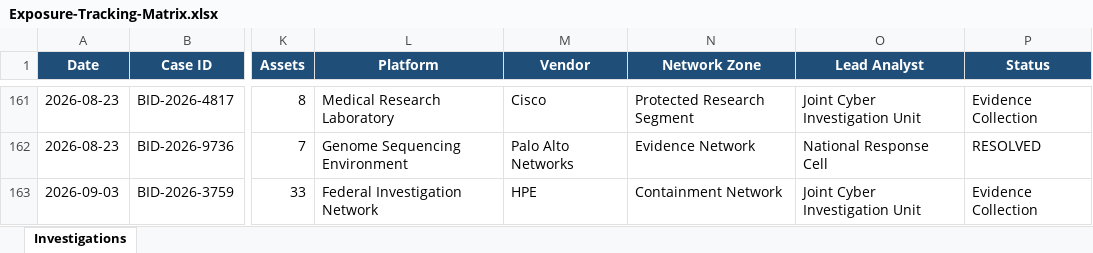
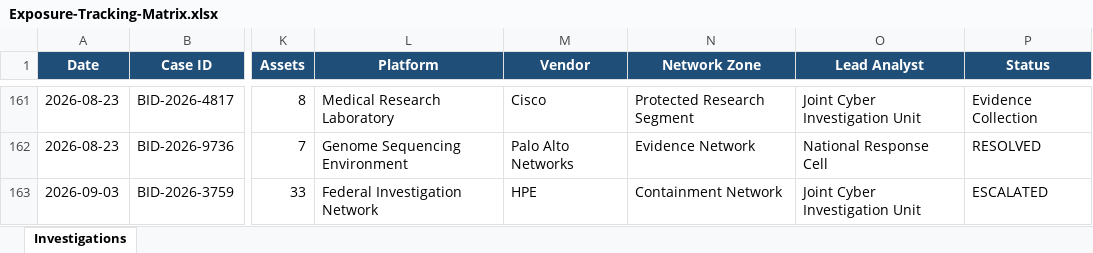
Before and after one commit to DRA3V50/Firmware-Sentinel-Exposure, an Excel workbook: workbooks/Exposure-Tracking-Matrix.xlsx, sheet Investigations, drawn as a sheet; only a part is shown, gaps mark what is left out; values as stored, in another font and other column widths than the file's, no borders; the diff names each change by its address in the sheet, - before the commit and + after, or states it on an @@ line.

```diff
--- a/workbooks/Exposure-Tracking-Matrix.xlsx (sheet Investigations)
+++ b/workbooks/Exposure-Tracking-Matrix.xlsx (sheet Investigations)
-P163 (Status): Evidence Collection
+P163 (Status): ESCALATED
```
Also changed, not shown: 51 other files.
